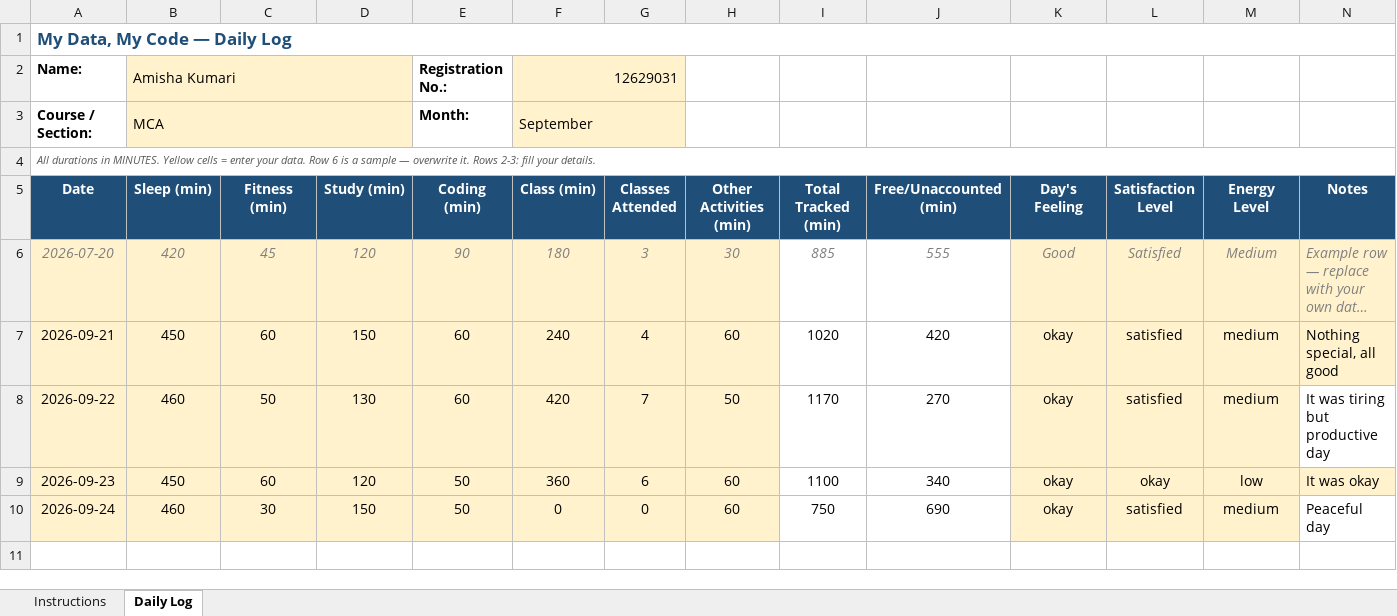
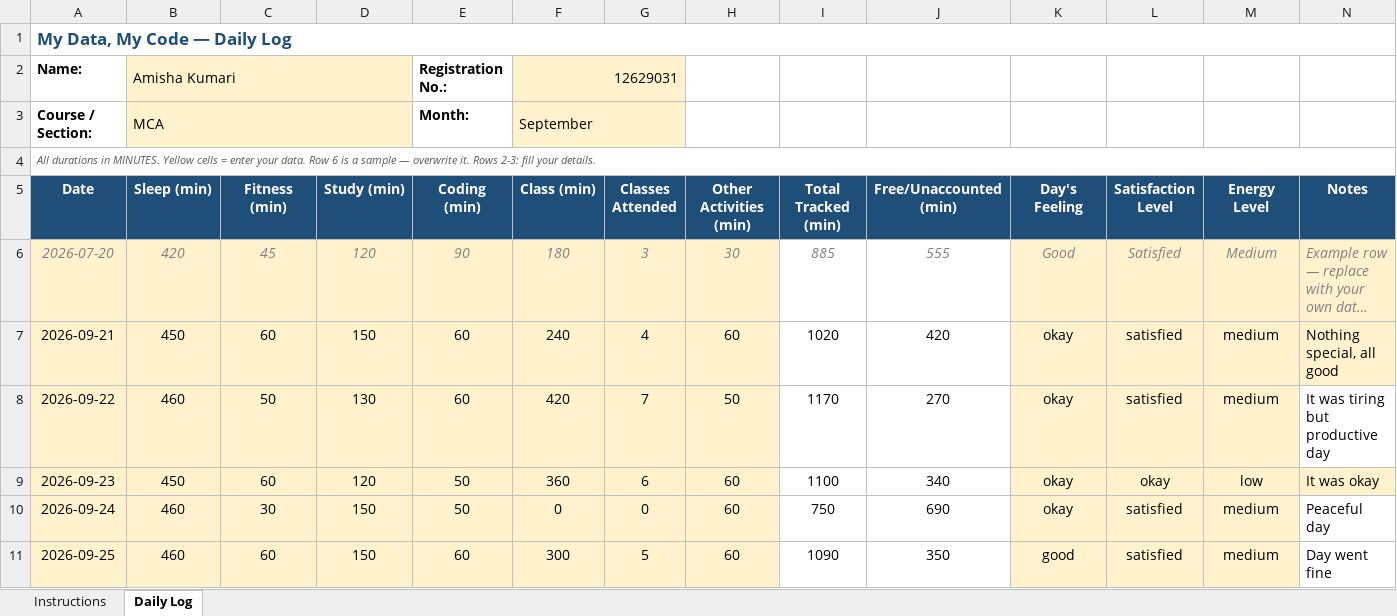
Before and after one commit to amisha-negi-dev/CAP776, an Excel workbook: 1234567.xlsx, sheet Daily Log, drawn as a sheet; long unchanged cells end in …; values as stored, in another font and other column widths than the file's, no borders; conditional formats not drawn; the diff names each change by its address in the sheet, - before the commit and + after, or states it on an @@ line.

Commit message:
Update daily

```diff
--- a/1234567.xlsx (sheet Daily Log)
+++ b/1234567.xlsx (sheet Daily Log)
+row 11: 2026-09-25 | 460 | 60 | 150 | 60 | 300 | 5 | 60 | 1090 | 350 | good | satisfied | medium | Day went fine
```
